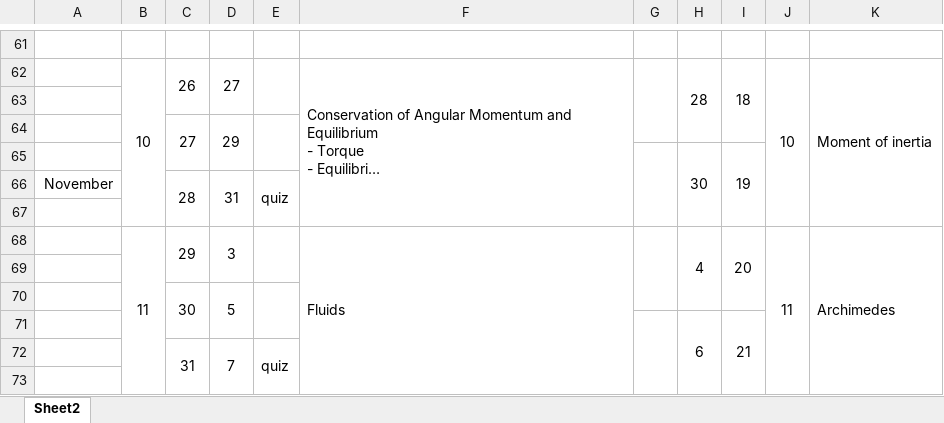
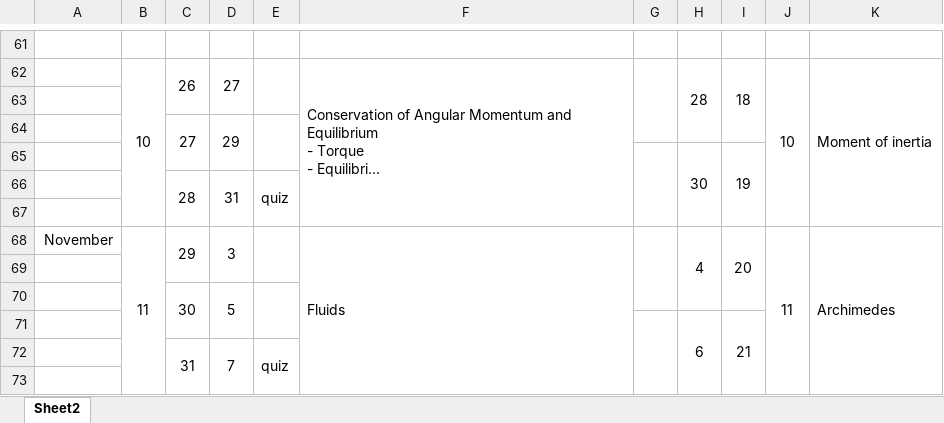
Before and after one commit to ehremington/101-2025-fall, an Excel workbook: Semester-Planner-101-2025-fall.xlsx, sheet Sheet2, drawn as a sheet; only a part is shown, gaps mark what is left out; long unchanged cells end in …; values as stored, in another font and other column widths than the file's, no borders; conditional formats not drawn; the diff names each change by its address in the sheet, - before the commit and + after, or states it on an @@ line.

```diff
--- a/Semester-Planner-101-2025-fall.xlsx (sheet Sheet2)
+++ b/Semester-Planner-101-2025-fall.xlsx (sheet Sheet2)
-A66: November
+A66: (empty)
-A68: (empty)
+A68: November
```
Also changed, not shown: 2 other files.
